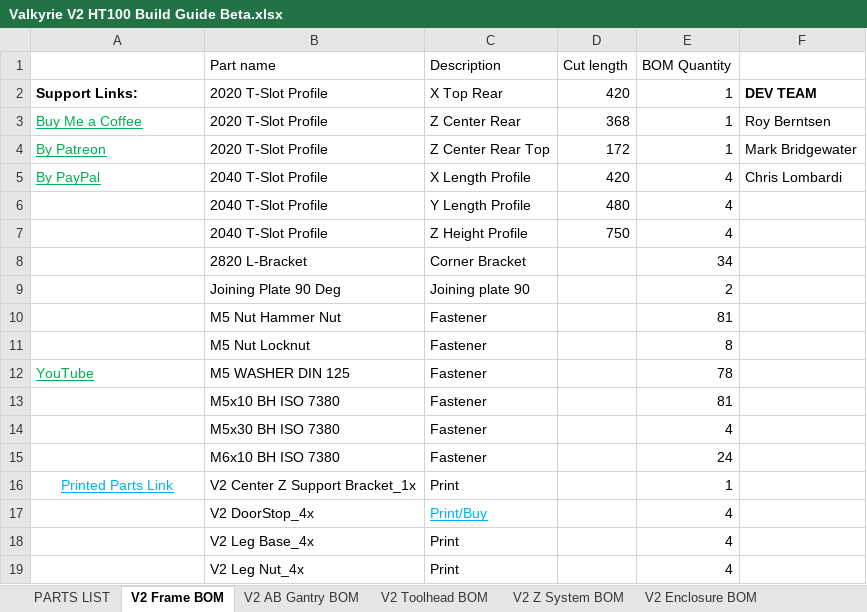
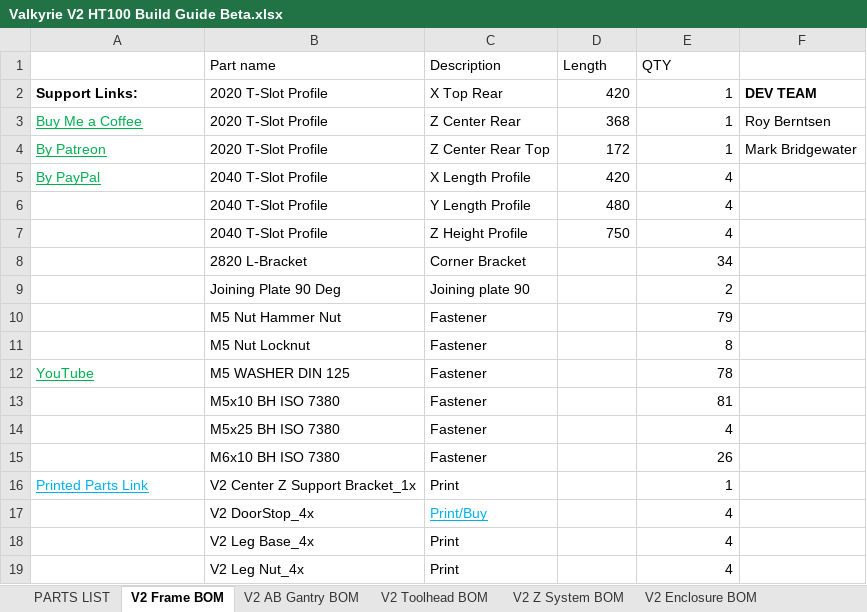
Before and after one commit to RoyBerntsenDesign/Project-Valkyrie, an Excel workbook: V2 BETA/BOM/Valkyrie V2 HT100 Build Guide Beta.xlsx, sheet V2 Frame BOM, drawn as a sheet; values as stored, in another font and other column widths than the file's, no borders; charts and pictures and table styles not drawn; the diff names each change by its address in the sheet, - before the commit and + after, or states it on an @@ line.

Commit message:
frame bom

```diff
--- a/V2 BETA/BOM/Valkyrie V2 HT100 Build Guide Beta.xlsx (sheet V2 Frame BOM)
+++ b/V2 BETA/BOM/Valkyrie V2 HT100 Build Guide Beta.xlsx (sheet V2 Frame BOM)
-D1: Cut length
+D1: Length
-E1: BOM Quantity
+E1: QTY
-F5: Chris Lombardi
+F5: (empty)
-E10 (QTY): 81
+E10 (QTY): 79
-B14 (Part name): M5x30 BH ISO 7380
+B14 (Part name): M5x25 BH ISO 7380
-E15 (QTY): 24
+E15 (QTY): 26
-A16 alignment: center
+A16 alignment: left
```
Also changed, not shown: charts or pictures, 2 other files.
